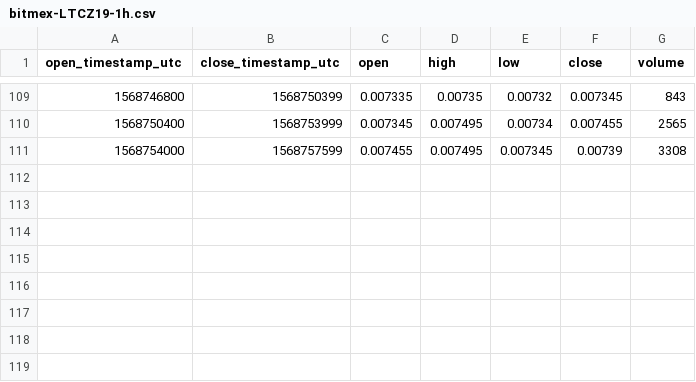
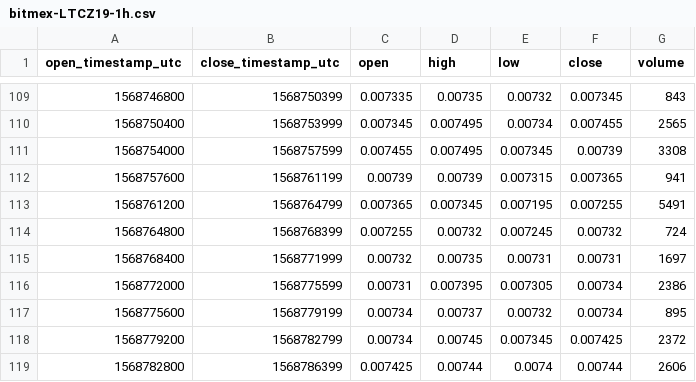
Before and after one commit to cryptobigbro/bitmex-LTCZ19, a CSV file: bitmex-LTCZ19-1h.csv, drawn as a sheet; only a part is shown, gaps mark what is left out.

Commit message:
Update OHLCV data.

```diff
--- a/bitmex-LTCZ19-1h.csv
+++ b/bitmex-LTCZ19-1h.csv
@@ -111 +111,9 @@ open_timestamp_utc,close_timestamp_utc,open,high,low,close,volume
 1568754000,1568757599,0.007455,0.007495,0.007345,0.00739,3308
+1568757600,1568761199,0.00739,0.00739,0.007315,0.007365,941
+1568761200,1568764799,0.007365,0.007345,0.007195,0.007255,5491
+1568764800,1568768399,0.007255,0.00732,0.007245,0.00732,724
+1568768400,1568771999,0.00732,0.00735,0.00731,0.00731,1697
+1568772000,1568775599,0.00731,0.007395,0.007305,0.00734,2386
+1568775600,1568779199,0.00734,0.00737,0.00732,0.00734,895
+1568779200,1568782799,0.00734,0.00745,0.007345,0.007425,2372
+1568782800,1568786399,0.007425,0.00744,0.0074,0.00744,2606
```
Also changed, not shown: 1 other file.
